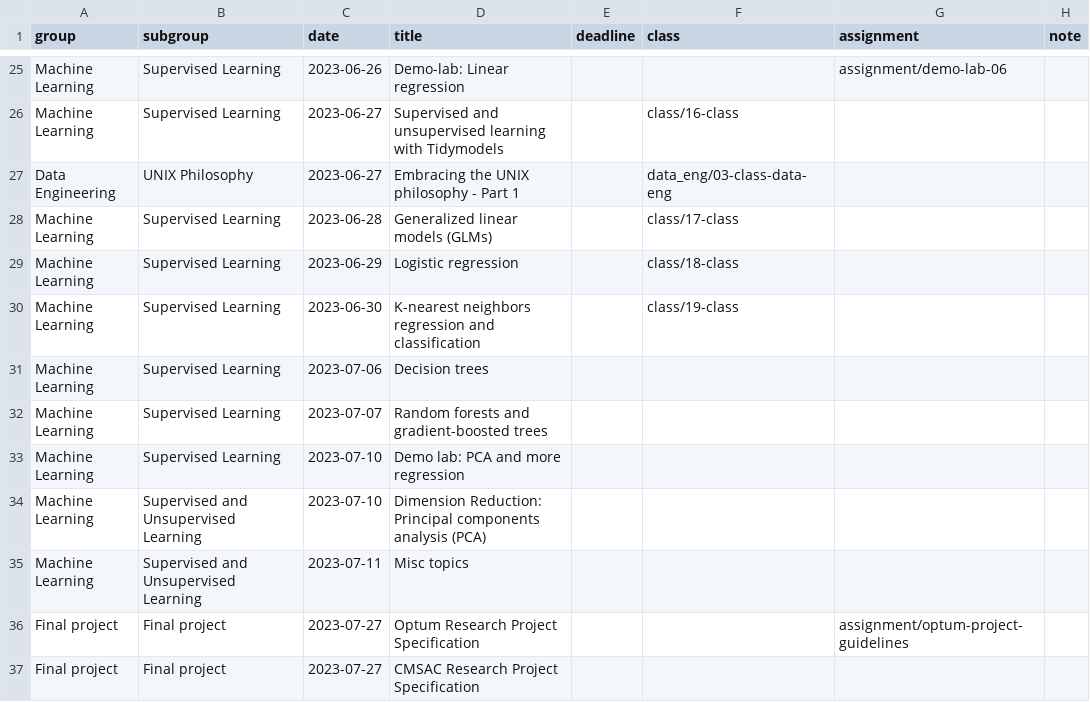
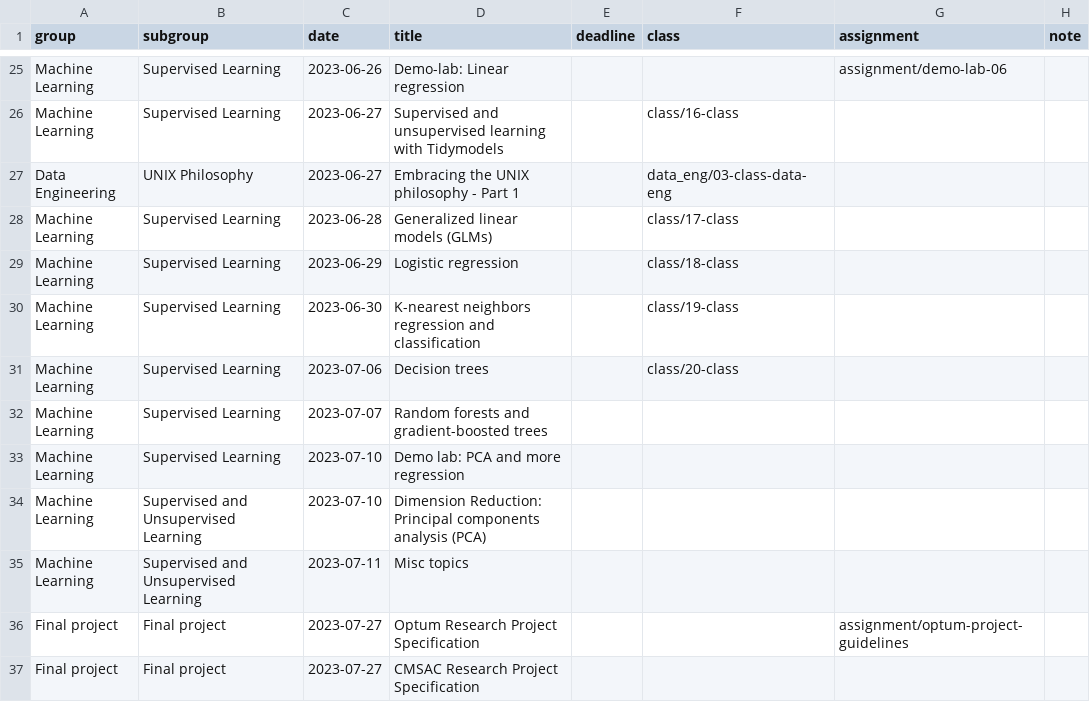
Before and after one commit to shamindras/sure2023, a CSV file: data/schedule.csv, drawn as a sheet; only a part is shown, gaps mark what is left out.

```diff
--- a/data/schedule.csv
+++ b/data/schedule.csv
@@ -30,3 +30,3 @@ Machine Learning,Supervised Learning,2023-06-29,Logistic regression,,class/18-cl
 Machine Learning,Supervised Learning,2023-06-30,K-nearest neighbors regression and classification,,class/19-class,,
-Machine Learning,Supervised Learning,2023-07-06,Decision trees,,,,
+Machine Learning,Supervised Learning,2023-07-06,Decision trees,,class/20-class,,
 Machine Learning,Supervised Learning,2023-07-07,Random forests and gradient-boosted trees,,,,
```
Also changed, not shown: 49 other files.
